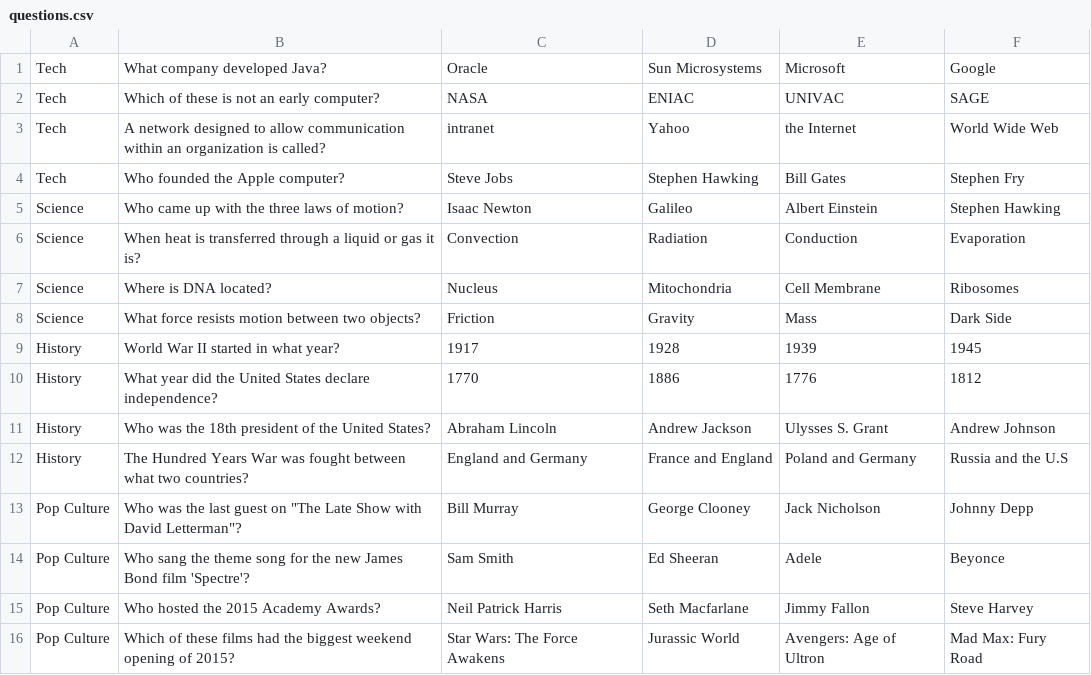
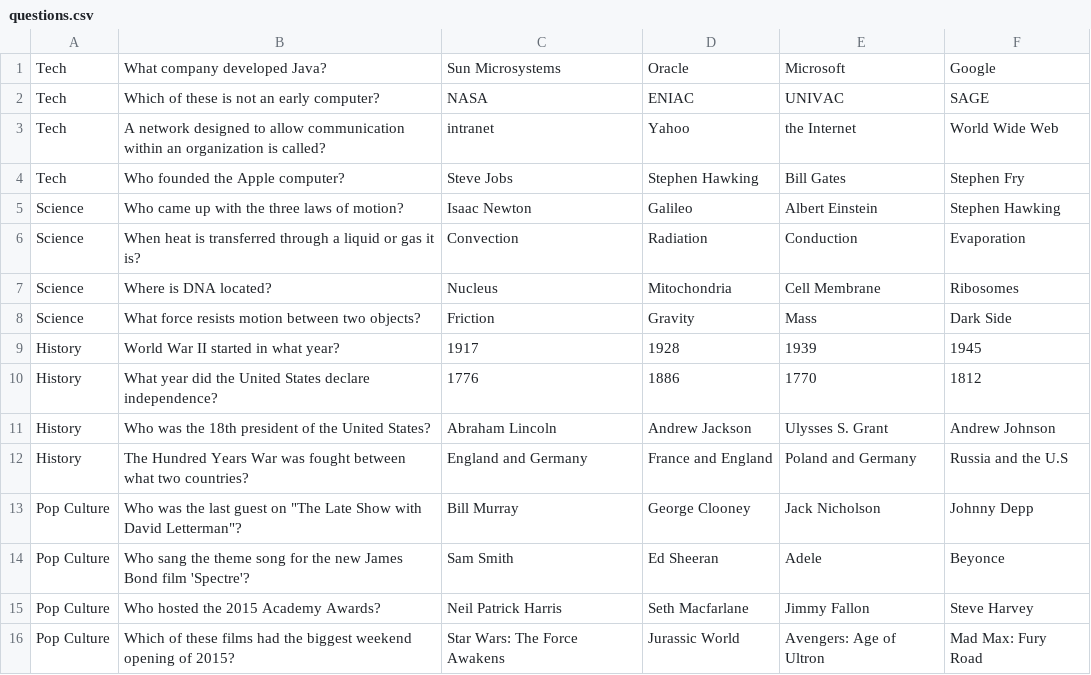
Before and after one commit to migueln1987/CSC-376-Project, a CSV file: TriviaGame/src/questions.csv, drawn as a sheet.

Commit message:
Added files via upload
Fixed correct answers

```diff
--- a/TriviaGame/src/questions.csv
+++ b/TriviaGame/src/questions.csv
@@ -1,2 +1,2 @@
-Tech,What company developed Java?,Oracle,Sun Microsystems,Microsoft,Google
+Tech,What company developed Java?,Sun Microsystems,Oracle,Microsoft,Google
 Tech,Which of these is not an early computer?,NASA,ENIAC,UNIVAC,SAGE
@@ -9,3 +9,3 @@ Science,What force resists motion between two objects?,Friction,Gravity,Mass,Dar
 History,World War II started in what year?,1917,1928,1939,1945
-History,What year did the United States declare independence?,1770,1886,1776,1812
+History,What year did the United States declare independence?,1776,1886,1770,1812
 History,Who was the 18th president of the United States?,Abraham Lincoln,Andrew Jackson,Ulysses S. Grant,Andrew Johnson
```
